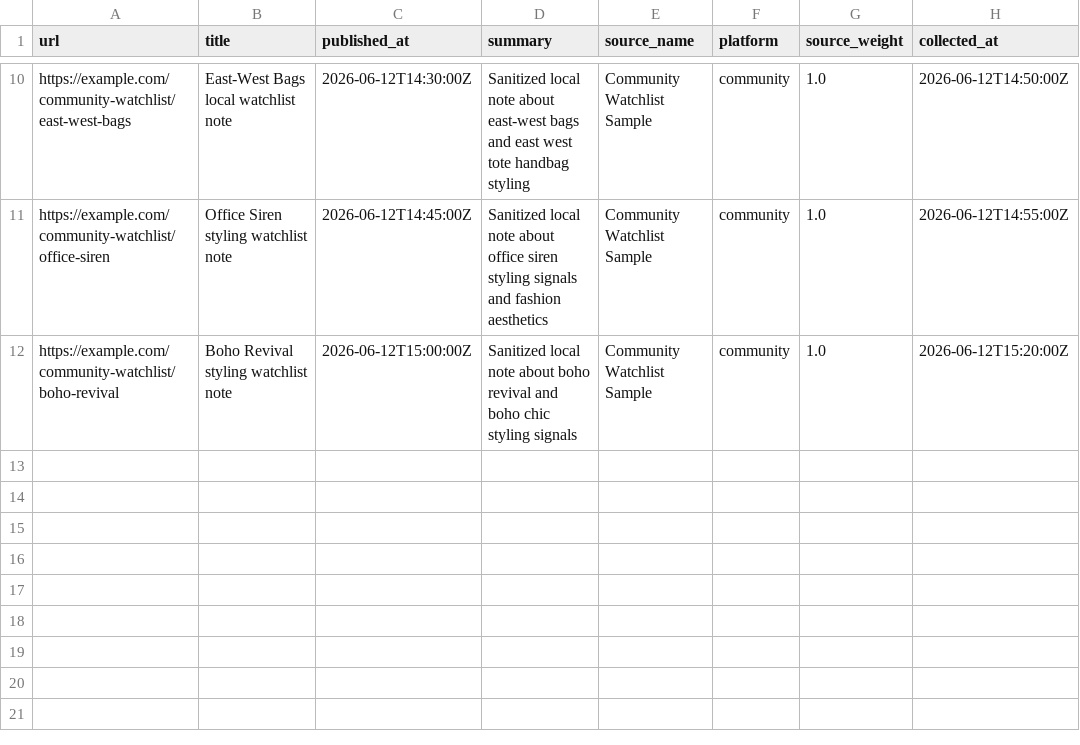
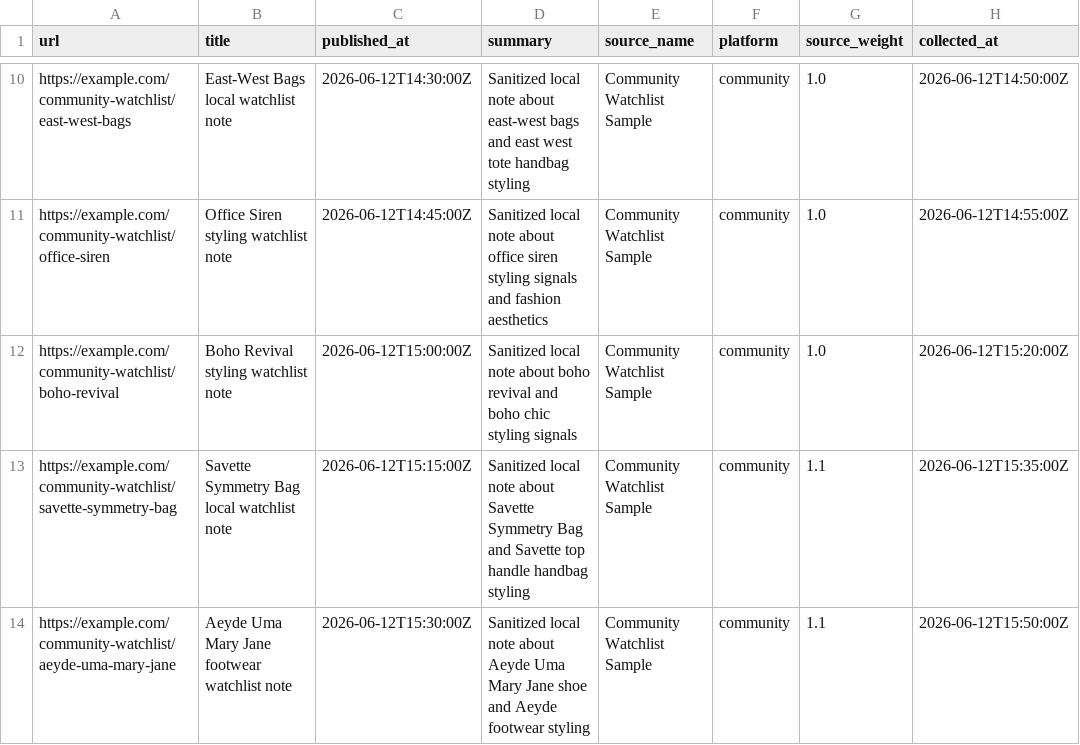
Before and after one commit to Lordakee/fashion-radar, a CSV file: examples/community-signals.watchlist.example.csv, drawn as a sheet; only a part is shown, gaps mark what is left out; the diff names each change by its address in the sheet, - before the commit and + after, or states it on an @@ line.

Commit message:
Stage 198: expand deterministic entity watchlist coverage

```diff
--- a/examples/community-signals.watchlist.example.csv
+++ b/examples/community-signals.watchlist.example.csv
+row 13: https://example.com/community-watchlist/savette-symmetry-bag | Savette Symmetry Bag local watchlist note | 2026-06-12T15:15:00Z | Sanitized local note about Savette Symmetry Bag and Savette top handle handbag styling | Community Watchlist Sample | community | 1.1 | 2026-06-12T15:35:00Z
+row 14: https://example.com/community-watchlist/aeyde-uma-mary-jane | Aeyde Uma Mary Jane footwear watchlist note | 2026-06-12T15:30:00Z | Sanitized local note about Aeyde Uma Mary Jane shoe and Aeyde footwear styling | Community Watchlist Sample | community | 1.1 | 2026-06-12T15:50:00Z
```
Also changed, not shown: 16 other files.
